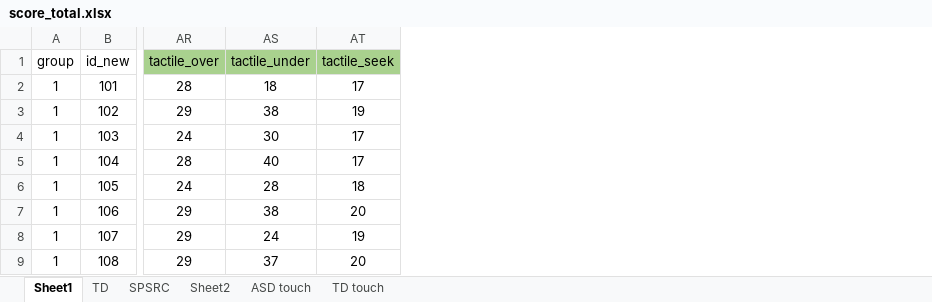
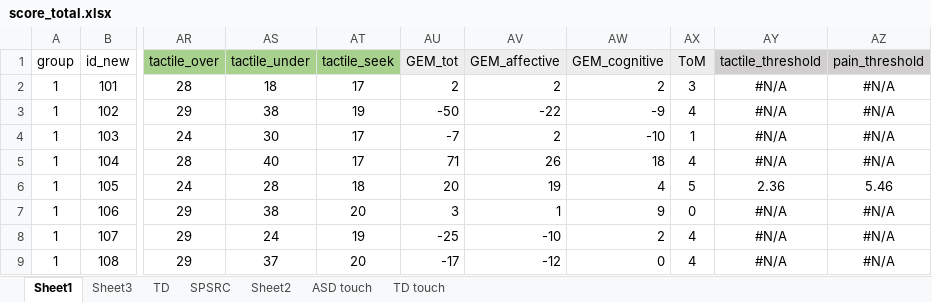
Before and after one commit to dewi-ni/affective-touch, an Excel workbook: data/score_total.xlsx, sheet Sheet1, drawn as a sheet; only a part is shown, gaps mark what is left out; values as stored, in another font and other column widths than the file's, no borders; the diff names each change by its address in the sheet, - before the commit and + after, or states it on an @@ line.

```diff
--- a/data/score_total.xlsx (sheet Sheet1)
+++ b/data/score_total.xlsx (sheet Sheet1)
+sheet tab: Sheet3
+column AU (GEM_tot), rows 2-9: 2 | -50 | -7 | 71 | 20 | 3 | -25 | -17
+column AV (GEM_affective), rows 2-9: 2 | -22 | 2 | 26 | 19 | 1 | -10 | -12
+column AW (GEM_cognitive), rows 2-9: 2 | -9 | -10 | 18 | 4 | 9 | 2 | 0
+column AX (ToM), rows 2-9: 3 | 4 | 1 | 4 | 5 | 0 | 4 | 4
+column AY (tactile_threshold), rows 2-9: #N/A | #N/A | #N/A | #N/A | 2.36 | #N/A | #N/A | #N/A
+column AZ (pain_threshold), rows 2-9: #N/A | #N/A | #N/A | #N/A | 5.46 | #N/A | #N/A | #N/A
```
Also changed, not shown: data/nirs_information.xlsx, 18 other files.
